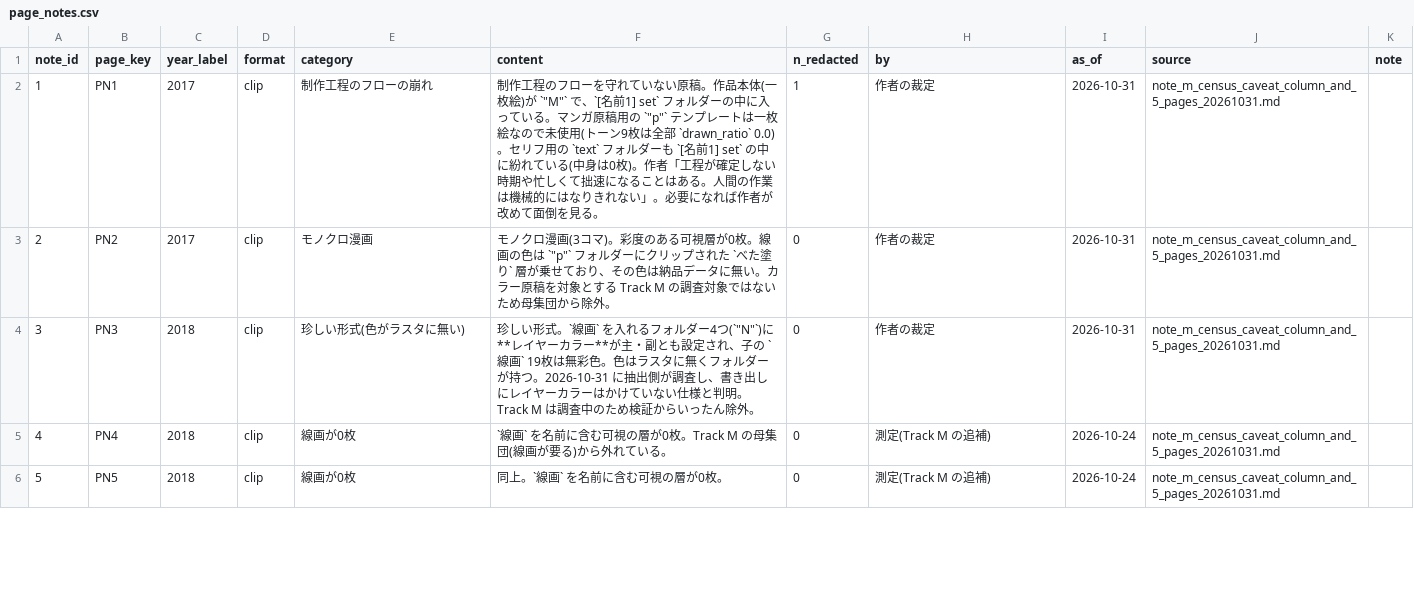
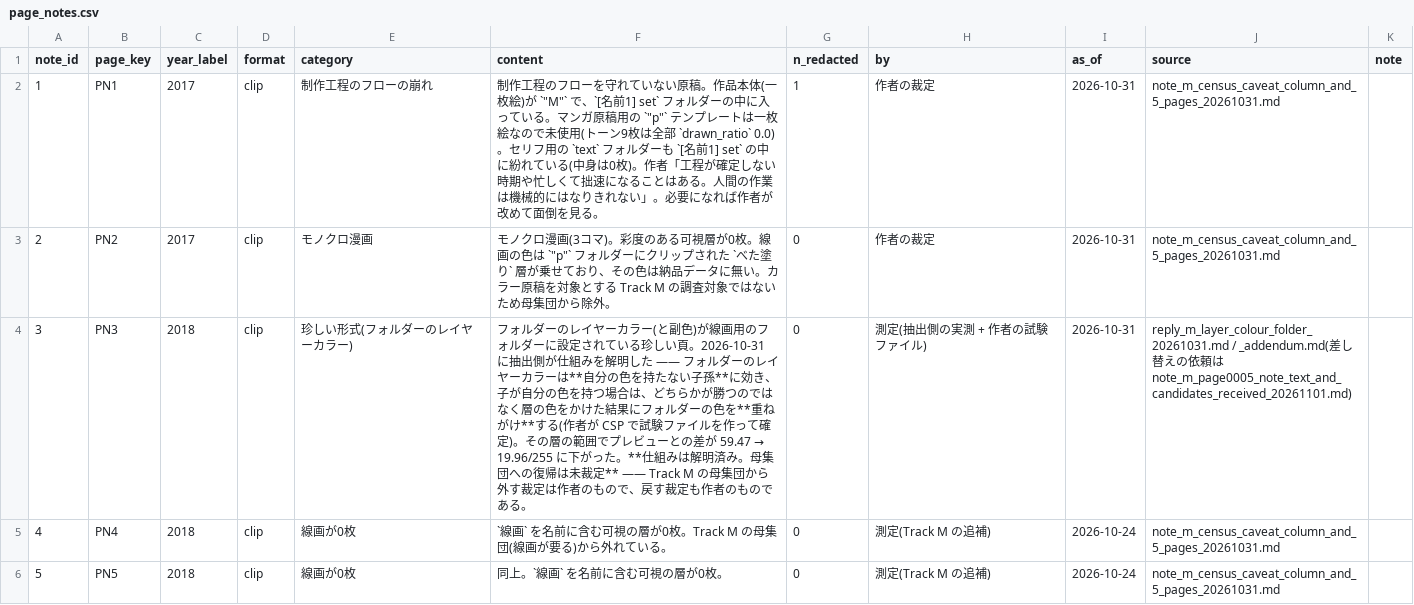
Before and after one commit to kuromook/gen_lineart, a CSV file: census/page_notes.csv, drawn as a sheet; only a part is shown.

```diff
--- a/census/page_notes.csv
+++ b/census/page_notes.csv
@@ -3,3 +3,3 @@ note_id,page_key,year_label,format,category,content,n_redacted,by,as_of,source,n
 2,PN2,2017,clip,モノクロ漫画,"モノクロ漫画(3コマ)。彩度のある可視層が0枚。線画の色は `""p""` フォルダーにクリップされた `べた塗り` 層が乗せており、その色は納品データに無い。カラー原稿を対象とする Track M の調査対象ではないため母集団から除外。",0,作者の裁定,2026-10-31,note_m_census_caveat_column_and_5_pages_20261031.md,
-3,PN3,2018,clip,珍しい形式(色がラスタに無い),"珍しい形式。`線画` を入れるフォルダー4つ(`""N""`)に**レイヤーカラー**が主・副とも設定され、子の `線画` 19枚は無彩色。色はラスタに無くフォルダーが持つ。2026-10-31 に抽出側が調査し、書き出しにレイヤーカラーはかけていない仕様と判明。Track M は調査中のため検証からいったん除外。",0,作者の裁定,2026-10-31,note_m_census_caveat_column_and_5_pages_20261031.md,
+3,PN3,2018,clip,珍しい形式(フォルダーのレイヤーカラー),フォルダーのレイヤーカラー(と副色)が線画用のフォルダーに設定されている珍しい頁。2026-10-31 に抽出側が仕組みを解明した —— フォルダーのレイヤーカラーは**自分の色を持たない子孫**に効き、子が自分の色を持つ場合は、どちらかが勝つのではなく層の色をかけた結果にフォルダーの色を**重ねがけ**する(作者が CSP で試験ファイルを作って確定)。その層の範囲でプレビューとの差が 59.47 → 19.96/255 に下がった。**仕組みは解明済み。母集団への復帰は未裁定** —— Track M の母集団から外す裁定は作者のもので、戻す裁定も作者のものである。,0,測定(抽出側の実測 + 作者の試験ファイル),2026-10-31,reply_m_layer_colour_folder_20261031.md / _addendum.md(差し替えの依頼は note_m_page0005_note_text_and_candidates_received_20261101.md),
 4,PN4,2018,clip,線画が0枚,`線画` を名前に含む可視の層が0枚。Track M の母集団(線画が要る)から外れている。,0,測定(Track M の追補),2026-10-24,note_m_census_caveat_column_and_5_pages_20261031.md,
```
Also changed, not shown: census/provenance.csv, 5 other files.
